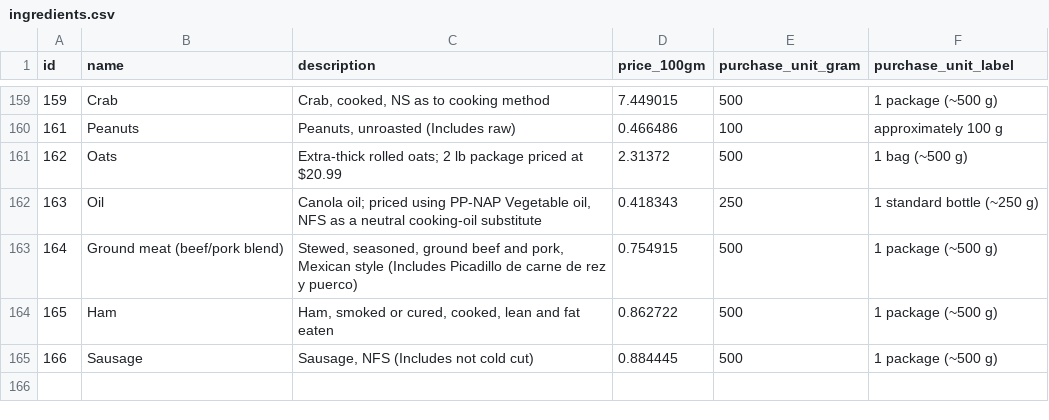
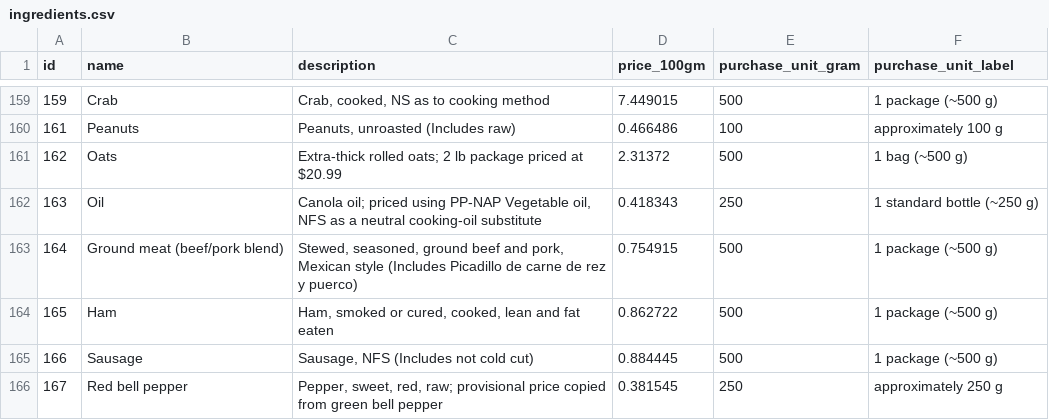
Before and after one commit to MichaelAmiot/BudgetBites_CEN3031_SoftwareEngineeringTermProject, a CSV file: data/seed/ingredients.csv, drawn as a sheet; only a part is shown, gaps mark what is left out.

```diff
--- a/data/seed/ingredients.csv
+++ b/data/seed/ingredients.csv
@@ -165 +165,2 @@ id,name,description,price_100gm,purchase_unit_gram,purchase_unit_label
 166,Sausage,"Sausage, NFS (Includes not cold cut)",0.884445,500,1 package (~500 g)
+167,Red bell pepper,"Pepper, sweet, red, raw; provisional price copied from green bell pepper",0.381545,250,approximately 250 g
```
Also changed, not shown: data/seed/recipe_ingredients.csv, data/seed/recipes_seasoner.csv, 4 other files.
